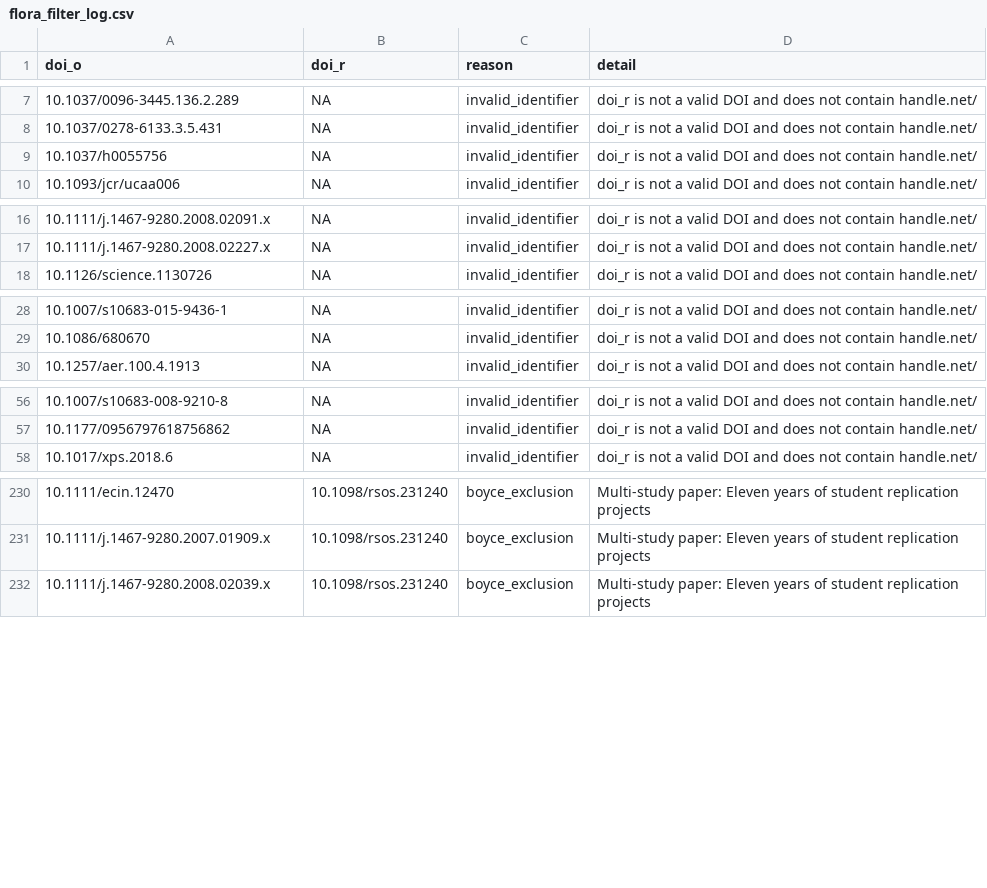
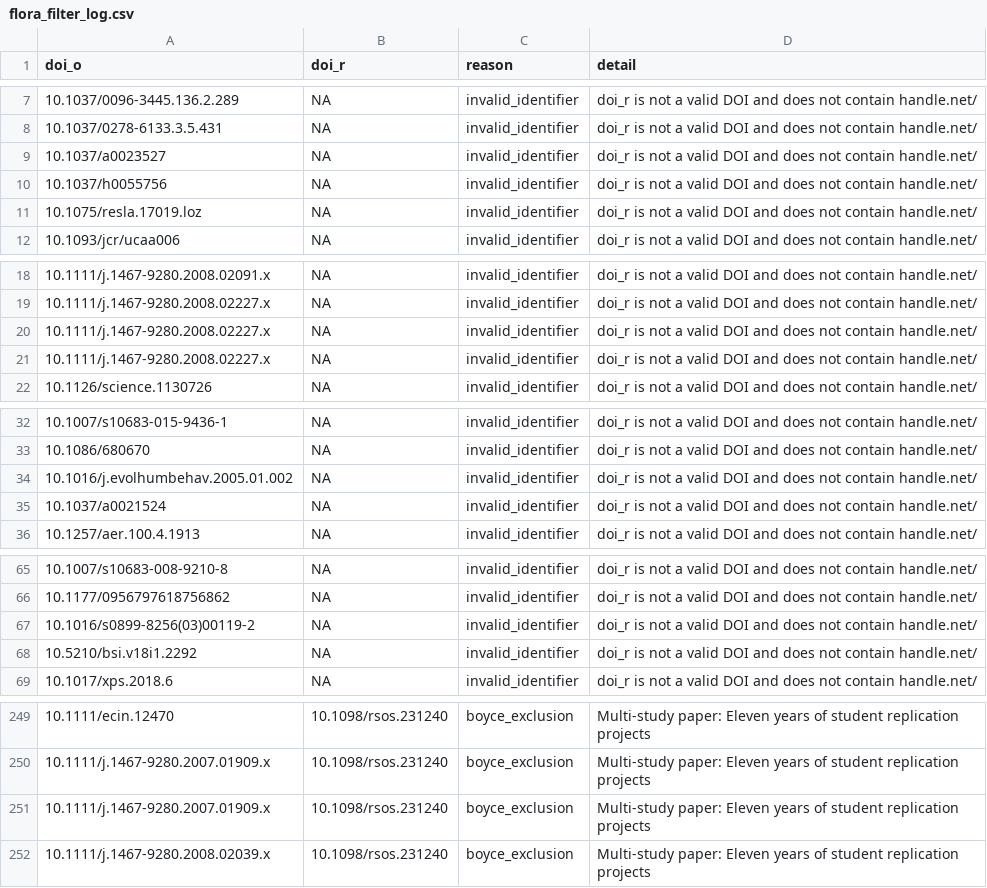
Before and after one commit to forrtproject/FReD-data, a CSV file: output/flora_filter_log.csv, drawn as a sheet; only a part is shown, gaps mark what is left out; the diff covers the shown part only; the diff names each change by its address in the sheet, - before the commit and + after, or states it on an @@ line.

```diff
--- a/output/flora_filter_log.csv
+++ b/output/flora_filter_log.csv
+row 9: 10.1037/a0023527 | NA | invalid_identifier | doi_r is not a valid DOI and does not contain handle.net/
+row 11: 10.1075/resla.17019.loz | NA | invalid_identifier | doi_r is not a valid DOI and does not contain handle.net/
+row 20: 10.1111/j.1467-9280.2008.02227.x | NA | invalid_identifier | doi_r is not a valid DOI and does not contain handle.net/
+row 21: 10.1111/j.1467-9280.2008.02227.x | NA | invalid_identifier | doi_r is not a valid DOI and does not contain handle.net/
+row 34: 10.1016/j.evolhumbehav.2005.01.002 | NA | invalid_identifier | doi_r is not a valid DOI and does not contain handle.net/
+row 35: 10.1037/a0021524 | NA | invalid_identifier | doi_r is not a valid DOI and does not contain handle.net/
+row 67: 10.1016/s0899-8256(03)00119-2 | NA | invalid_identifier | doi_r is not a valid DOI and does not contain handle.net/
+row 68: 10.5210/bsi.v18i1.2292 | NA | invalid_identifier | doi_r is not a valid DOI and does not contain handle.net/
+row 251: 10.1111/j.1467-9280.2007.01909.x | 10.1098/rsos.231240 | boyce_exclusion | Multi-study paper: Eleven years of student replication projects
```
Also changed, not shown: 13 added rows and 1 edited cell elsewhere in this file, 1 other file.
